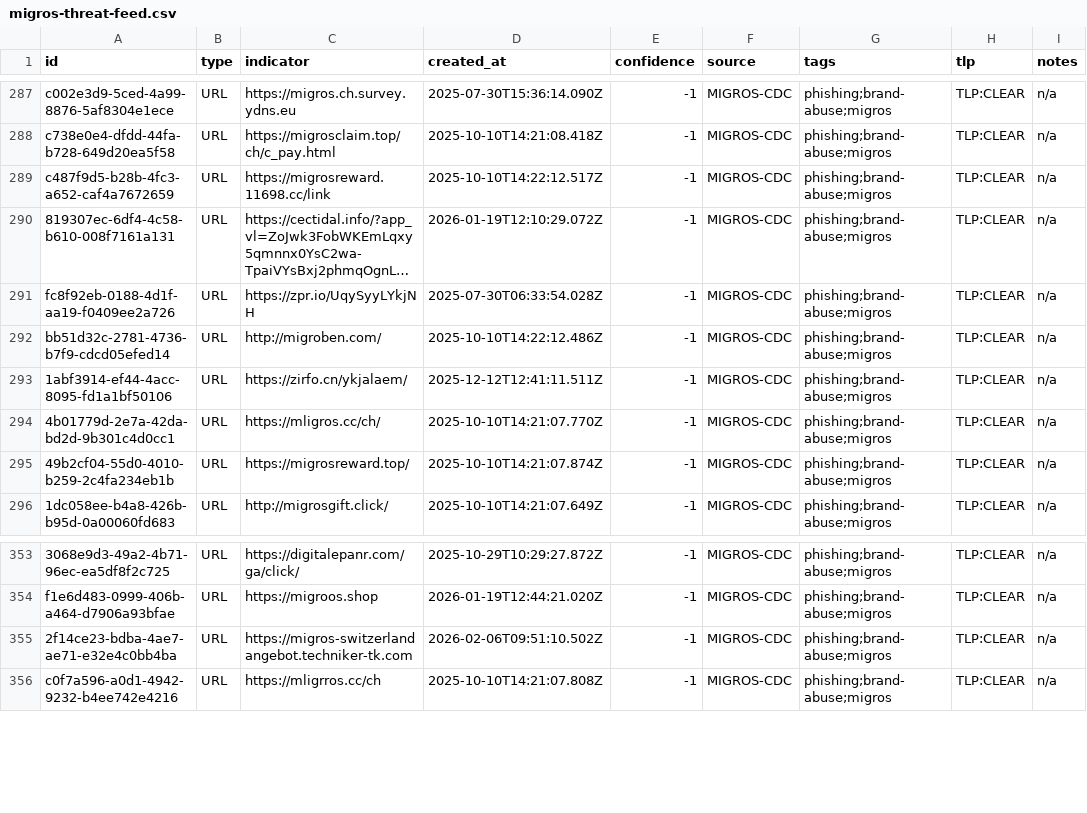
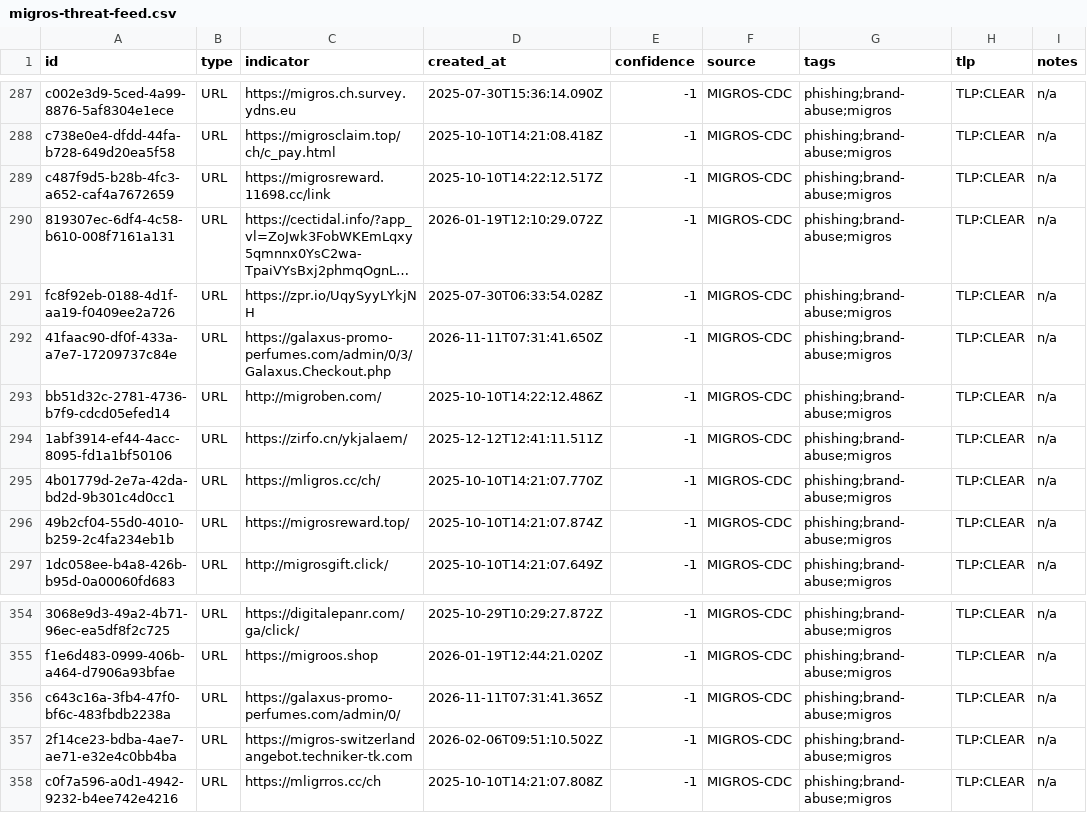
Before and after one commit to migros/migros-threat-feeds, a CSV file: feeds/csv/migros-threat-feed.csv, drawn as a sheet; only a part is shown, gaps mark what is left out; long unchanged cells end in ….

Commit message:
Update threat feed (377 observables)

```diff
--- a/feeds/csv/migros-threat-feed.csv
+++ b/feeds/csv/migros-threat-feed.csv
@@ -291,2 +291,3 @@
 "fc8f92eb-0188-4d1f-aa19-f0409ee2a726","URL","https://zpr.io/UqySyyLYkjNH","2025-07-30T06:33:54.028Z","-1","MIGROS-CDC","phishing;brand-abuse;migros","TLP:CLEAR","n/a"
+"41faac90-df0f-433a-a7e7-17209737c84e","URL","https://galaxus-promo-perfumes.com/admin/0/3/Galaxus.Checkout.php","2026-11-11T07:31:41.650Z","-1","MIGROS-CDC","phishing;brand-abuse;migros","TLP:CLEAR","n/a"
 "bb51d32c-2781-4736-b7f9-cdcd05efed14","URL","http://migroben.com/","2025-10-10T14:22:12.486Z","-1","MIGROS-CDC","phishing;brand-abuse;migros","TLP:CLEAR","n/a"
@@ -354,2 +355,3 @@
 "f1e6d483-0999-406b-a464-d7906a93bfae","URL","https://migroos.shop","2026-01-19T12:44:21.020Z","-1","MIGROS-CDC","phishing;brand-abuse;migros","TLP:CLEAR","n/a"
+"c643c16a-3fb4-47f0-bf6c-483fbdb2238a","URL","https://galaxus-promo-perfumes.com/admin/0/","2026-11-11T07:31:41.365Z","-1","MIGROS-CDC","phishing;brand-abuse;migros","TLP:CLEAR","n/a"
 "2f14ce23-bdba-4ae7-ae71-e32e4c0bb4ba","URL","https://migros-switzerlandangebot.techniker-tk.com","2026-02-06T09:51:10.502Z","-1","MIGROS-CDC","phishing;brand-abuse;migros","TLP:CLEAR","n/a"
```
Also changed, not shown: 5 other files.
